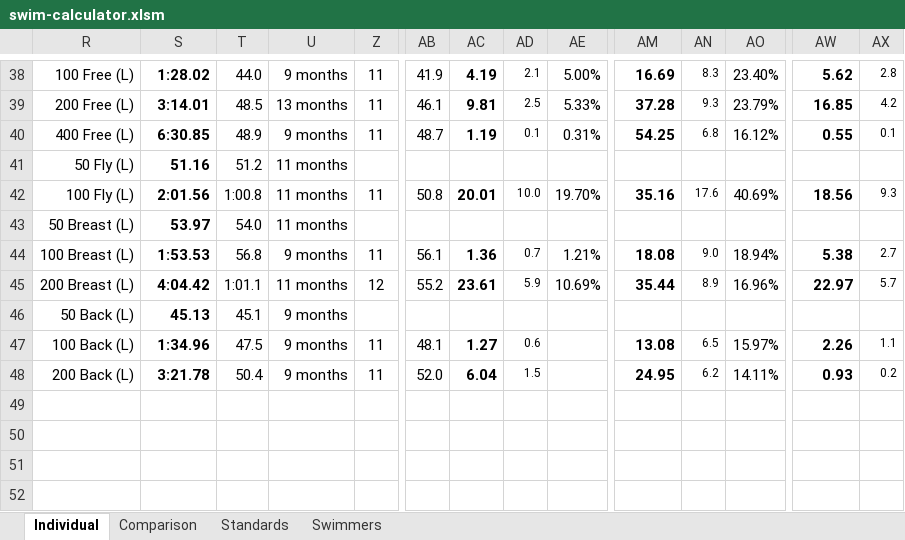
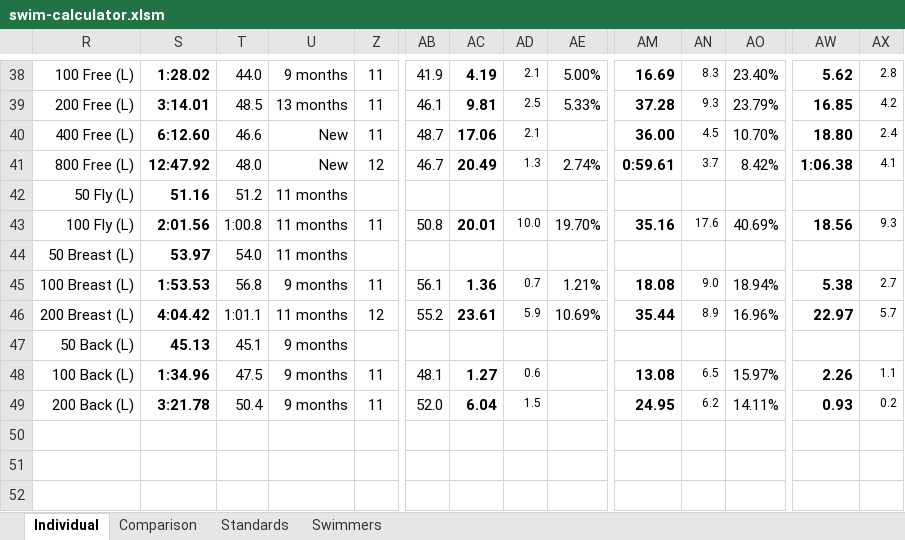
Before and after one commit to Subject2Risk/swim-report, an Excel workbook: swim-calculator.xlsm, sheet Individual, drawn as a sheet; only a part is shown, gaps mark what is left out; values as stored, in another font and other column widths than the file's, no borders; conditional formats not drawn; removed rows and columns are numbered as before the commit, all else as after; rows hold the shown columns only; the diff names each change by its address in the sheet, - before the commit and + after, or states it on an @@ line.

```diff
--- a/swim-calculator.xlsm (sheet Individual)
+++ b/swim-calculator.xlsm (sheet Individual)
-S40: 6:30.85
+S40: 6:12.60
-T40: 48.9
+T40: 46.6
-U40: 9 months
+U40: New
-AC40: 1.19
+AC40: 17.06
-AD40: 0.1
+AD40: 2.1
-AE40: 0.31%
+AE40: (empty)
-AM40: 54.25
+AM40: 36.00
-AN40: 6.8
+AN40: 4.5
-AO40: 16.12%
+AO40: 10.70%
-AW40: 0.55
+AW40: 18.80
-AX40: 0.1
+AX40: 2.4
+row 41: 800 Free (L) | 12:47.92 | 48.0 | New | 12 | 46.7 | 20.49 | 1.3 | 2.74% | 0:59.61 | 3.7 | 8.42% | 1:06.38 | 4.1
-row 49: (empty)
```
Also changed, not shown: sheet Swimmers, sheet Comparison, formulas that keep their value, hidden cells.
